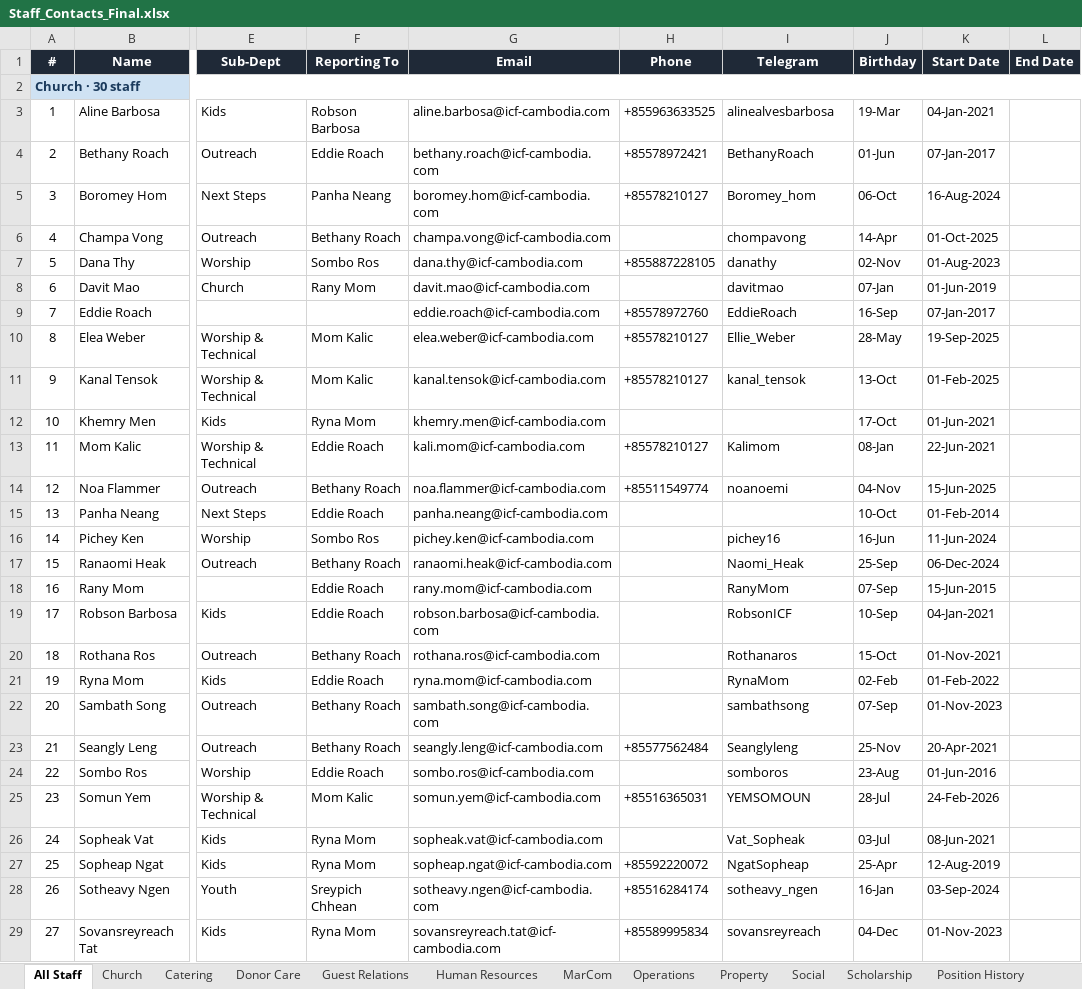
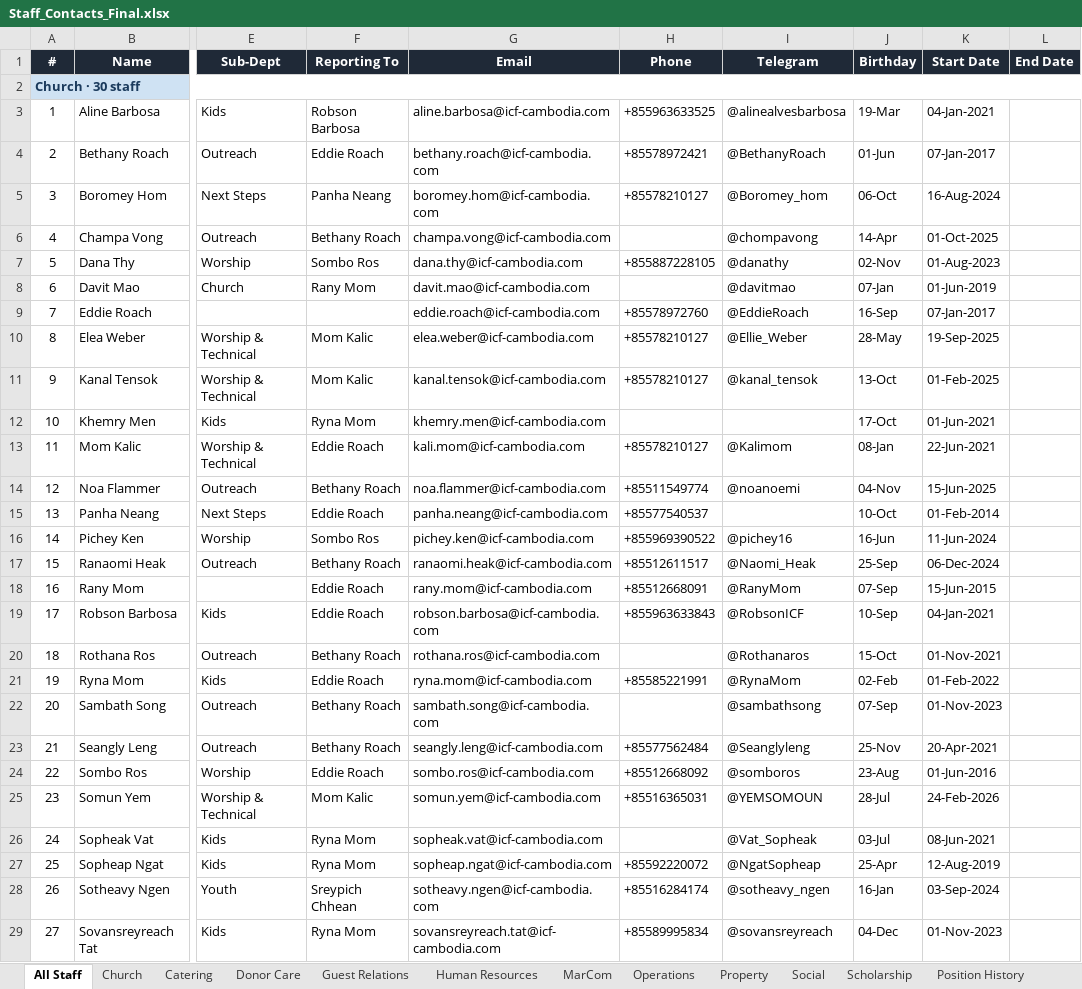
Before and after one commit to vanthenkim/ICF-Staff-Hub, an Excel workbook: Staff_Contacts_Final.xlsx, sheet All Staff, drawn as a sheet; only a part is shown, gaps mark what is left out; values as stored, in another font and other column widths than the file's, no borders; the diff covers the shown part only; the diff names each change by its address in the sheet, - before the commit and + after, or states it on an @@ line.

Commit message:
Update Staff_Contacts_Final.xlsx

```diff
--- a/Staff_Contacts_Final.xlsx (sheet All Staff)
+++ b/Staff_Contacts_Final.xlsx (sheet All Staff)
-I3 (Telegram): alinealvesbarbosa
+I3 (Telegram): @alinealvesbarbosa
-I4 (Telegram): BethanyRoach
+I4 (Telegram): @BethanyRoach
-I5 (Telegram): Boromey_hom
+I5 (Telegram): @Boromey_hom
-I6 (Telegram): chompavong
+I6 (Telegram): @chompavong
-I7 (Telegram): danathy
+I7 (Telegram): @danathy
-I8 (Telegram): davitmao
+I8 (Telegram): @davitmao
-I9 (Telegram): EddieRoach
+I9 (Telegram): @EddieRoach
-I10 (Telegram): Ellie_Weber
+I10 (Telegram): @Ellie_Weber
-I11 (Telegram): kanal_tensok
+I11 (Telegram): @kanal_tensok
-I13 (Telegram): Kalimom
+I13 (Telegram): @Kalimom
-I14 (Telegram): noanoemi
+I14 (Telegram): @noanoemi
-H15 (Phone): (empty)
+H15 (Phone): +85577540537
-H16 (Phone): (empty)
+H16 (Phone): +855969390522
-I16 (Telegram): pichey16
+I16 (Telegram): @pichey16
-H17 (Phone): (empty)
+H17 (Phone): +85512611517
-I17 (Telegram): Naomi_Heak
+I17 (Telegram): @Naomi_Heak
-H18 (Phone): (empty)
+H18 (Phone): +85512668091
-I18 (Telegram): RanyMom
+I18 (Telegram): @RanyMom
-H19 (Phone): (empty)
+H19 (Phone): +855963633843
-I19 (Telegram): RobsonICF
+I19 (Telegram): @RobsonICF
-I20 (Telegram): Rothanaros
+I20 (Telegram): @Rothanaros
-H21 (Phone): (empty)
+H21 (Phone): +85585221991
-I21 (Telegram): RynaMom
+I21 (Telegram): @RynaMom
-I22 (Telegram): sambathsong
+I22 (Telegram): @sambathsong
-I23 (Telegram): Seanglyleng
+I23 (Telegram): @Seanglyleng
-H24 (Phone): (empty)
+H24 (Phone): +85512668092
-I24 (Telegram): somboros
+I24 (Telegram): @somboros
-I25 (Telegram): YEMSOMOUN
+I25 (Telegram): @YEMSOMOUN
-I26 (Telegram): Vat_Sopheak
+I26 (Telegram): @Vat_Sopheak
-I27 (Telegram): NgatSopheap
+I27 (Telegram): @NgatSopheap
-I28 (Telegram): sotheavy_ngen
+I28 (Telegram): @sotheavy_ngen
-I29 (Telegram): sovansreyreach
+I29 (Telegram): @sovansreyreach
```
Also changed, not shown: 124 edited cells elsewhere in this sheet.
